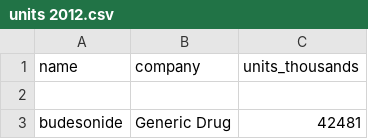
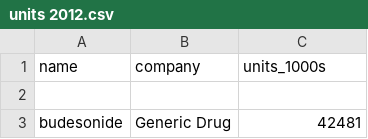
Before and after one commit to eanord4/First-Project, a CSV file: drugs.com-datasets-preprocessed/units 2012.csv, drawn as a sheet; only a part is shown.

```diff
--- a/drugs.com-datasets-preprocessed/units 2012.csv
+++ b/drugs.com-datasets-preprocessed/units 2012.csv
@@ -1,2 +1,2 @@
-name,company,units_thousands
+name,company,units_1000s
 
```
Also changed, not shown: drugs.com-datasets-preprocessed/sales 2012.csv, drugs.com-datasets-preprocessed/sales 2013.csv, 4 other files.
